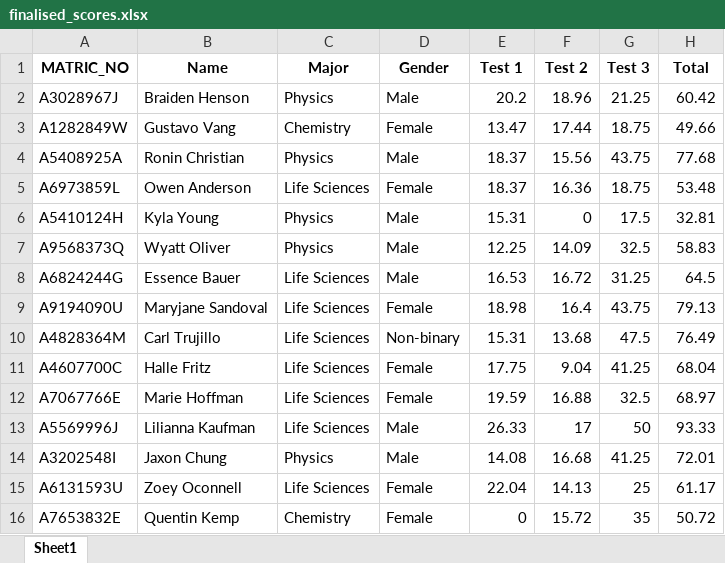
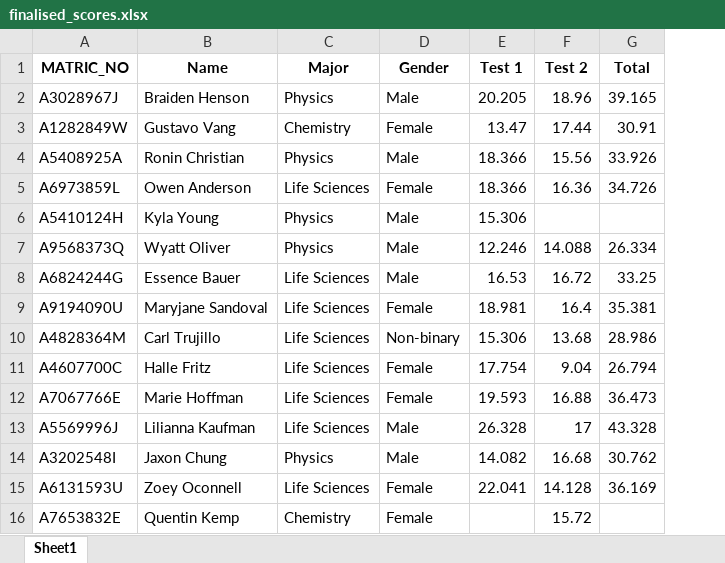
Before and after one commit to SPS-SP2273/learning-portfolio-shawn1368, an Excel workbook: pandas/finalised_scores.xlsx, sheet Sheet1, drawn as a sheet; only a part is shown; values as stored, in another font and other column widths than the file's, no borders; removed rows and columns are numbered as before the commit, all else as after; the diff covers the shown part only; the diff names each change by its address in the sheet, - before the commit and + after, or states it on an @@ line.

Commit message:
Pandas (Good)

```diff
--- a/pandas/finalised_scores.xlsx (sheet Sheet1)
+++ b/pandas/finalised_scores.xlsx (sheet Sheet1)
-column G (Test 3), rows 2-16: 21.25 | 18.75 | 43.75 | 18.75 | 17.5 | 32.5 | 31.25 | 43.75 | 47.5 | 41.25 | 32.5 | 50 | 41.25 | 25 | 35
-E2 (Test 1): 20.2
+E2 (Test 1): 20.205
-G2 (Total): 60.42
+G2 (Total): 39.165
-G3 (Total): 49.66
+G3 (Total): 30.91
-E4:E5 (Test 1): 18.37
+E4:E5 (Test 1): 18.366
-G4 (Total): 77.68
+G4 (Total): 33.926
-G5 (Total): 53.48
+G5 (Total): 34.726
-E6 (Test 1): 15.31
+E6 (Test 1): 15.306
-F6 (Test 2): 0
+F6 (Test 2): (empty)
-G6 (Total): 32.81
+G6 (Total): (empty)
-E7 (Test 1): 12.25
+E7 (Test 1): 12.246
-F7 (Test 2): 14.09
+F7 (Test 2): 14.088
-G7 (Total): 58.83
+G7 (Total): 26.334
-G8 (Total): 64.5
+G8 (Total): 33.25
-E9 (Test 1): 18.98
+E9 (Test 1): 18.981
-G9 (Total): 79.13
+G9 (Total): 35.381
-E10 (Test 1): 15.31
+E10 (Test 1): 15.306
-G10 (Total): 76.49
+G10 (Total): 28.986
-E11 (Test 1): 17.75
+E11 (Test 1): 17.754
-G11 (Total): 68.04
+G11 (Total): 26.794
-E12 (Test 1): 19.59
+E12 (Test 1): 19.593
-G12 (Total): 68.97
+G12 (Total): 36.473
-E13 (Test 1): 26.33
+E13 (Test 1): 26.328
-G13 (Total): 93.33
+G13 (Total): 43.328
-E14 (Test 1): 14.08
+E14 (Test 1): 14.082
-G14 (Total): 72.01
+G14 (Total): 30.762
-E15 (Test 1): 22.04
+E15 (Test 1): 22.041
-F15 (Test 2): 14.13
+F15 (Test 2): 14.128
-G15 (Total): 61.17
+G15 (Total): 36.169
-E16 (Test 1): 0
+E16 (Test 1): (empty)
-G16 (Total): 50.72
+G16 (Total): (empty)
```
Also changed, not shown: 44 edited cells elsewhere in this sheet, 1 other file.
